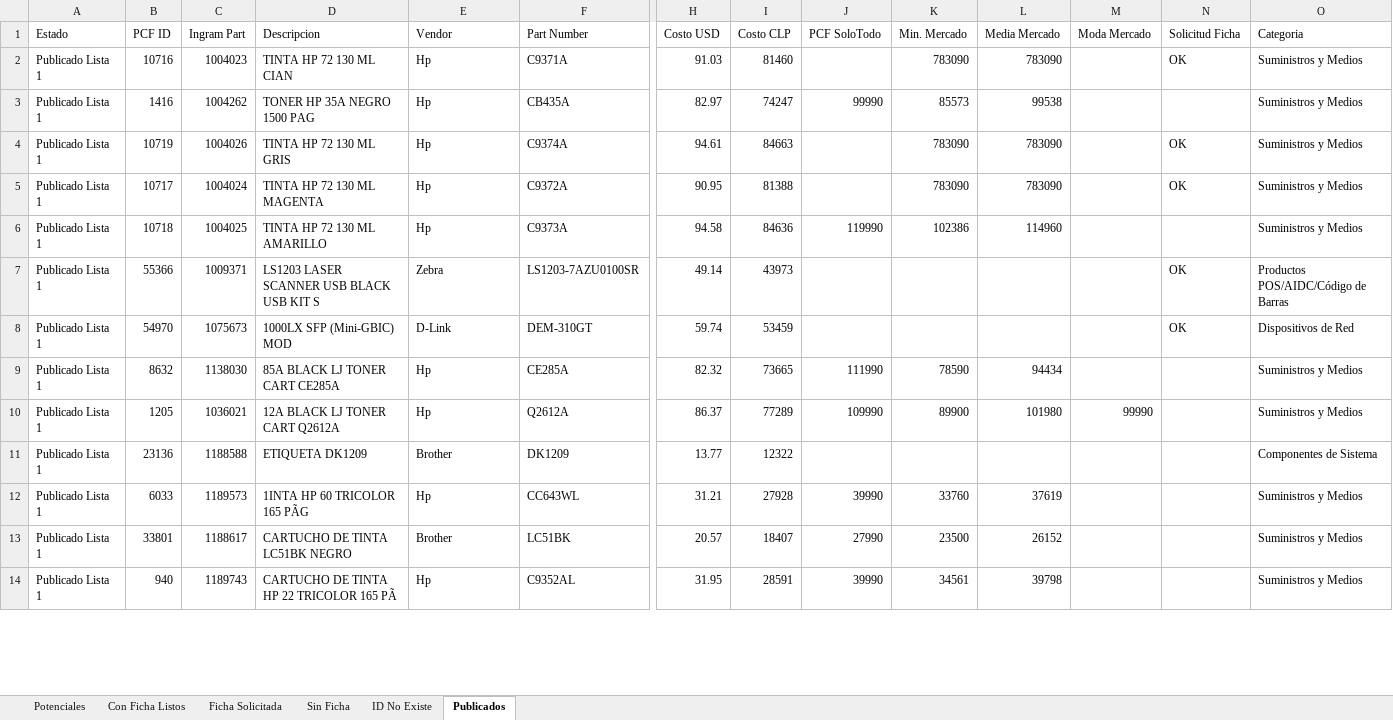
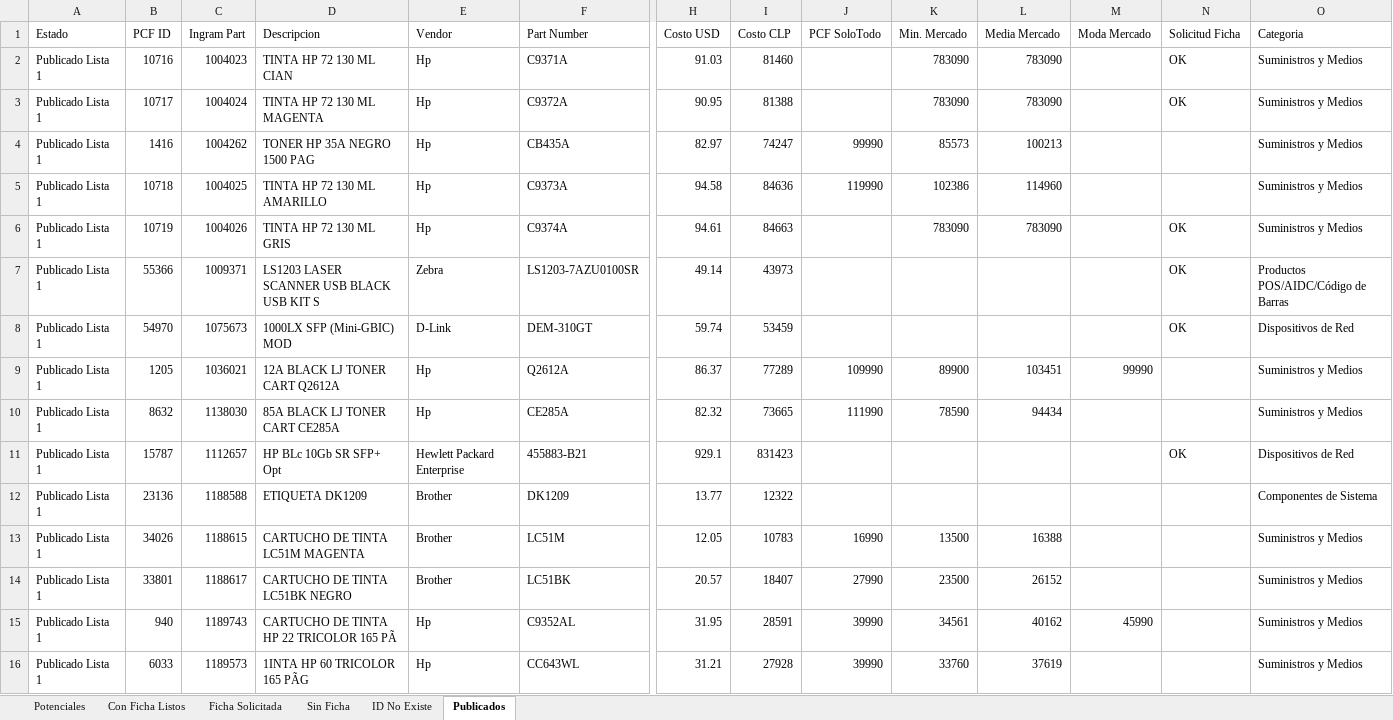
Before and after one commit to aincatoni/pcfactory-monitor-mayoristas, an Excel workbook: mayorista-report.xlsx, sheet Publicados, drawn as a sheet; only a part is shown, gaps mark what is left out; values as stored, in another font and other column widths than the file's, no borders; removed rows and columns are numbered as before the commit, all else as after; rows hold the shown columns only; the diff covers the shown part only; the diff names each change by its address in the sheet, - before the commit and + after, or states it on an @@ line.

```diff
--- a/mayorista-report.xlsx (sheet Publicados)
+++ b/mayorista-report.xlsx (sheet Publicados)
@@ row 5 moved to row 3: Publicado Lista 1 @@
-L4 (Media Mercado): 99538
+L4 (Media Mercado): 100213
@@ row 6 moved to row 5: Publicado Lista 1 @@
+row 9: Publicado Lista 1 | 1205 | 1036021 | 12A BLACK LJ TONER CART Q2612A | Hp | Q2612A | 86.37 | 77289 | 109990 | 89900 | 103451 | 99990 |  | Suministros y Medios
-row 10: Publicado Lista 1 | 1205 | 1036021 | 12A BLACK LJ TONER CART Q2612A | Hp | Q2612A | 86.37 | 77289 | 109990 | 89900 | 101980 | 99990 |  | Suministros y Medios
+row 11: Publicado Lista 1 | 15787 | 1112657 | HP BLc 10Gb SR SFP+ Opt | Hewlett Packard Enterprise | 455883-B21 | 929.1 | 831423 |  |  |  |  | OK | Dispositivos de Red
+row 13: Publicado Lista 1 | 34026 | 1188615 | CARTUCHO DE TINTA LC51M MAGENTA | Brother | LC51M | 12.05 | 10783 | 16990 | 13500 | 16388 |  |  | Suministros y Medios
@@ row 13 moved to row 14: Publicado Lista 1 @@
+row 15: Publicado Lista 1 | 940 | 1189743 | CARTUCHO DE TINTA HP 22 TRICOLOR 165 PÃ | Hp | C9352AL | 31.95 | 28591 | 39990 | 34561 | 40162 | 45990 |  | Suministros y Medios
-row 14: Publicado Lista 1 | 940 | 1189743 | CARTUCHO DE TINTA HP 22 TRICOLOR 165 PÃ | Hp | C9352AL | 31.95 | 28591 | 39990 | 34561 | 39798 |  |  | Suministros y Medios
```
Also changed, not shown: 58 added rows, 37 removed rows, 206 moved rows and 46 edited cells elsewhere in this sheet, sheet Potenciales, sheet Con Ficha Listos, sheet Ficha Solicitada, sheet ID No Existe, sheet Sin Ficha, 2 other files.
